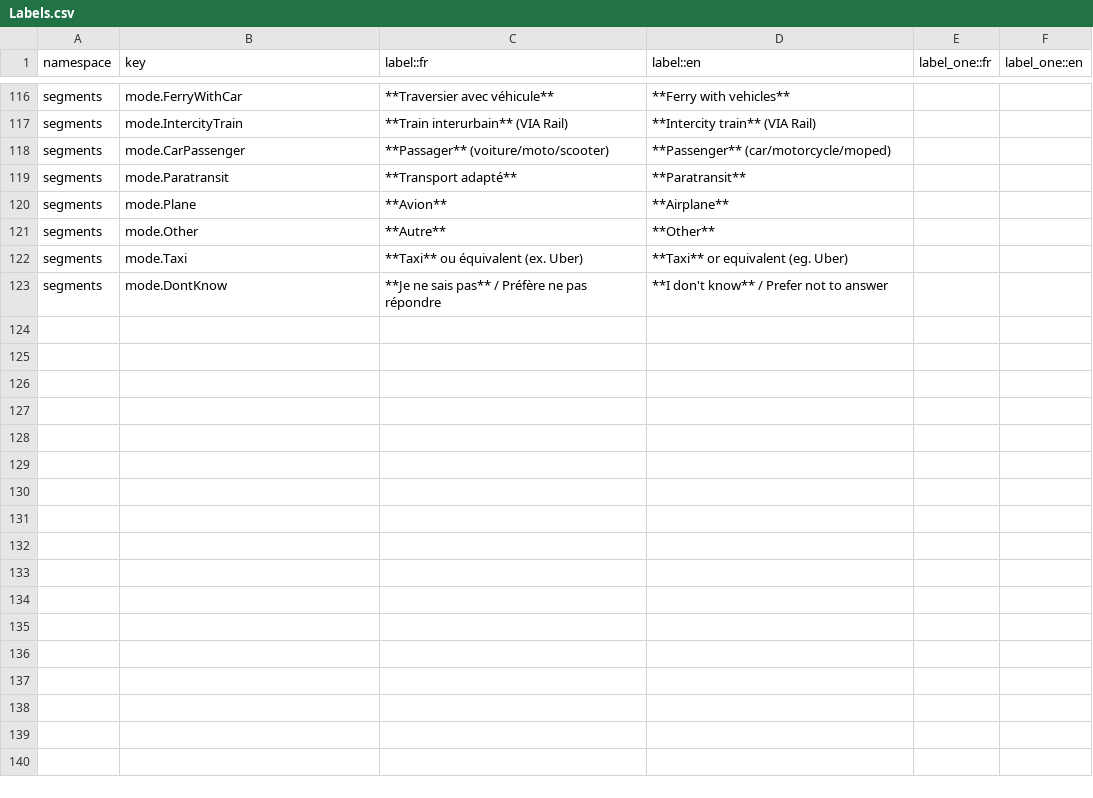
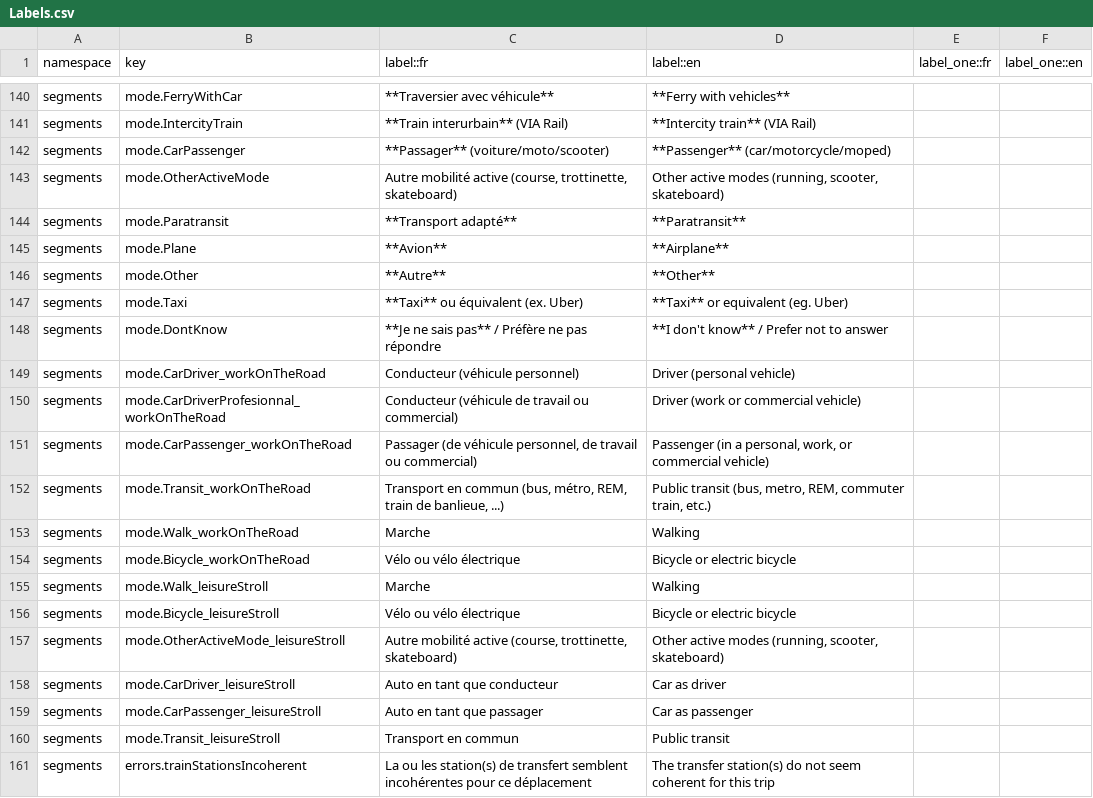
Before and after one commit to samuel-duhaime/od_mtl, a CSV file: survey/references/OD_mtl_2026_csv/Labels.csv, drawn as a sheet; only a part is shown, gaps mark what is left out; the diff covers the shown part only; the diff names each change by its address in the sheet, - before the commit and + after, or states it on an @@ line.

Commit message:
questionnaire: Implémentation de la section segments
fixes #81, fixes #37

Ajout des questions manquantes, avec libellés spécifiques et conditionnelles.
Liens vers les issues lorsque non-complètement implémenté.
Mise à jour des tests UI pour ajouter les nouveaux champs.

```diff
--- a/survey/references/OD_mtl_2026_csv/Labels.csv
+++ b/survey/references/OD_mtl_2026_csv/Labels.csv
+row 143: segments | mode.OtherActiveMode | Autre mobilité active (course, trottinette, skateboard) | Other active modes (running, scooter, skateboard)
+row 149: segments | mode.CarDriver_workOnTheRoad | Conducteur (véhicule personnel) | Driver (personal vehicle)
+row 150: segments | mode.CarDriverProfesionnal_workOnTheRoad | Conducteur (véhicule de travail ou commercial) | Driver (work or commercial vehicle)
+row 151: segments | mode.CarPassenger_workOnTheRoad | Passager (de véhicule personnel, de travail ou commercial) | Passenger (in a personal, work, or commercial vehicle)
+row 152: segments | mode.Transit_workOnTheRoad | Transport en commun (bus, métro, REM, train de banlieue, ...) | Public transit (bus, metro, REM, commuter train, etc.)
+row 153: segments | mode.Walk_workOnTheRoad | Marche | Walking
+row 154: segments | mode.Bicycle_workOnTheRoad | Vélo ou vélo électrique | Bicycle or electric bicycle
+row 155: segments | mode.Walk_leisureStroll | Marche | Walking
+row 156: segments | mode.Bicycle_leisureStroll | Vélo ou vélo électrique | Bicycle or electric bicycle
+row 157: segments | mode.OtherActiveMode_leisureStroll | Autre mobilité active (course, trottinette, skateboard) | Other active modes (running, scooter, skateboard)
+row 158: segments | mode.CarDriver_leisureStroll | Auto en tant que conducteur | Car as driver
+row 159: segments | mode.CarPassenger_leisureStroll | Auto en tant que passager | Car as passenger
+row 160: segments | mode.Transit_leisureStroll | Transport en commun | Public transit
+row 161: segments | errors.trainStationsIncoherent | La ou les station(s) de transfert semblent incohérentes pour ce déplacement | The transfer station(s) do not seem coherent for this trip
```
Also changed, not shown: 24 added rows elsewhere in this file, survey/references/OD_mtl_2026_csv/Choices.csv, survey/references/OD_mtl_2026_csv/Conditionals.csv, 26 other files.
